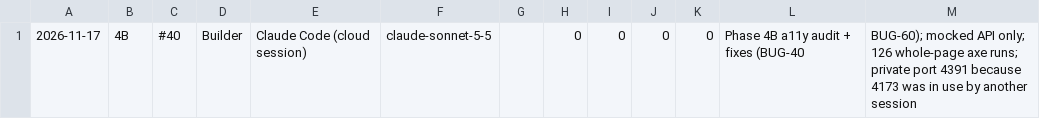
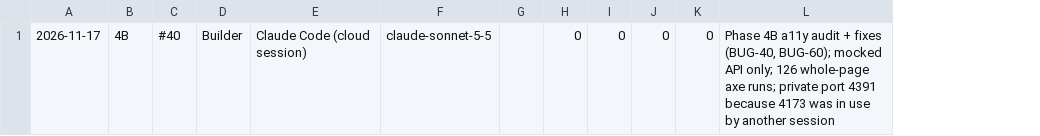
Before and after one commit to kishanbala/careers-ops, a CSV file: changes/feat-a11y-4b.csv, drawn as a sheet; removed rows and columns are numbered as before the commit, all else as after; the diff names each change by its address in the sheet, - before the commit and + after, or states it on an @@ line.

```diff
--- a/changes/feat-a11y-4b.csv
+++ b/changes/feat-a11y-4b.csv
-column L, row 1: Phase 4B a11y audit + fixes (BUG-40
-column M, row 1: BUG-60); mocked API only; 126 whole-page axe runs; private port 4391 because 4173 was in use by another session
+column L, row 1: Phase 4B a11y audit + fixes (BUG-40, BUG-60); mocked API only; 126 whole-page axe runs; private port 4391 because 4173 was in use by another session
```
Also changed, not shown: 7 other files.
